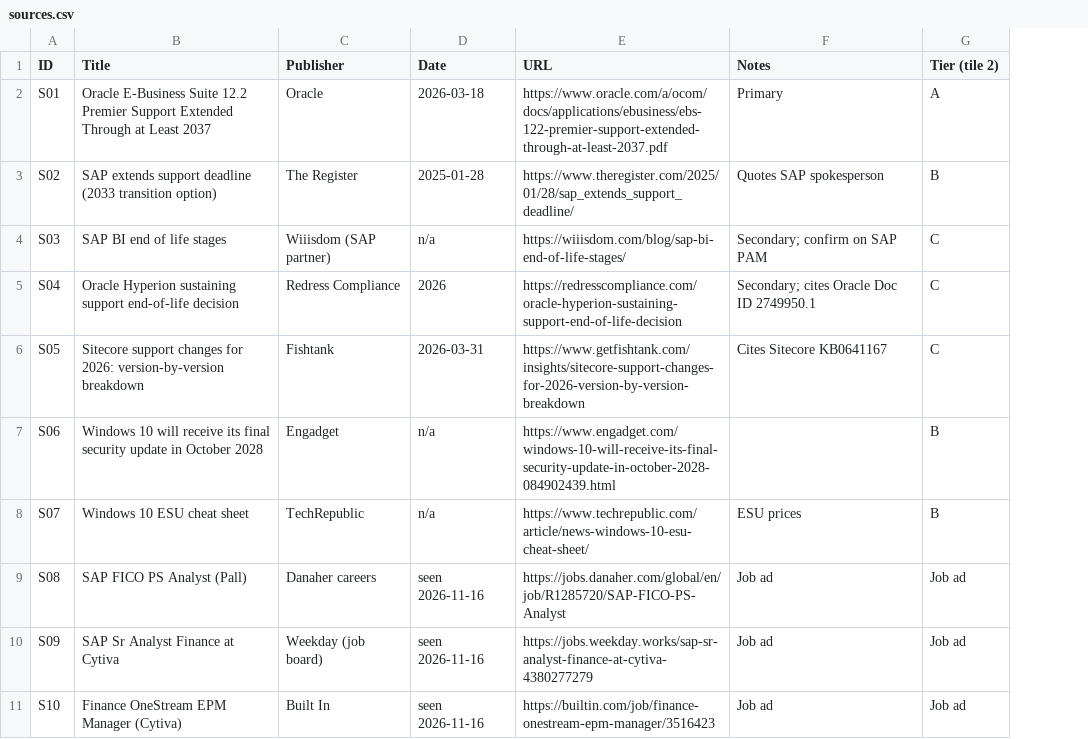
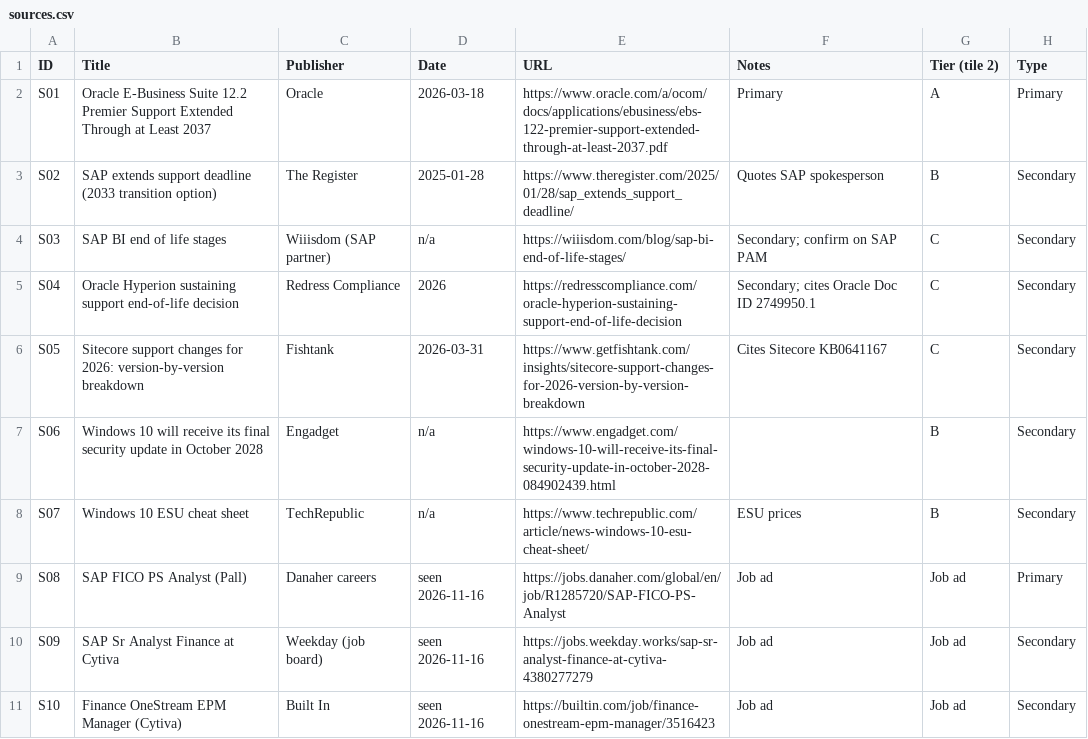
Before and after one commit to MikeKorsikov/cytiva-dashboard, a CSV file: data/technology/sheet/sources.csv, drawn as a sheet; only a part is shown; the diff names each change by its address in the sheet, - before the commit and + after, or states it on an @@ line.

```diff
--- a/data/technology/sheet/sources.csv
+++ b/data/technology/sheet/sources.csv
+column H (Type), rows 2-11: Primary | Secondary | Secondary | Secondary | Secondary | Secondary | Secondary | Primary | Secondary | Secondary
```
Also changed, not shown: data/technology/sheet/incidents.csv, 11 other files.
